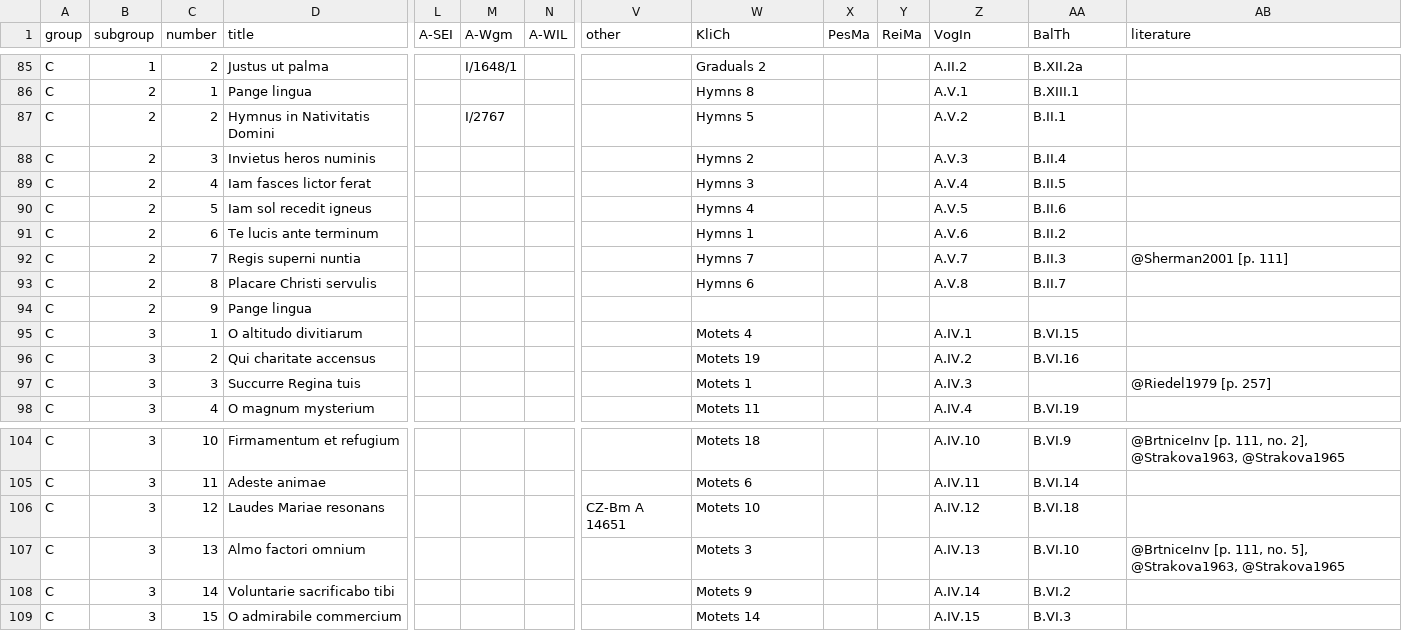
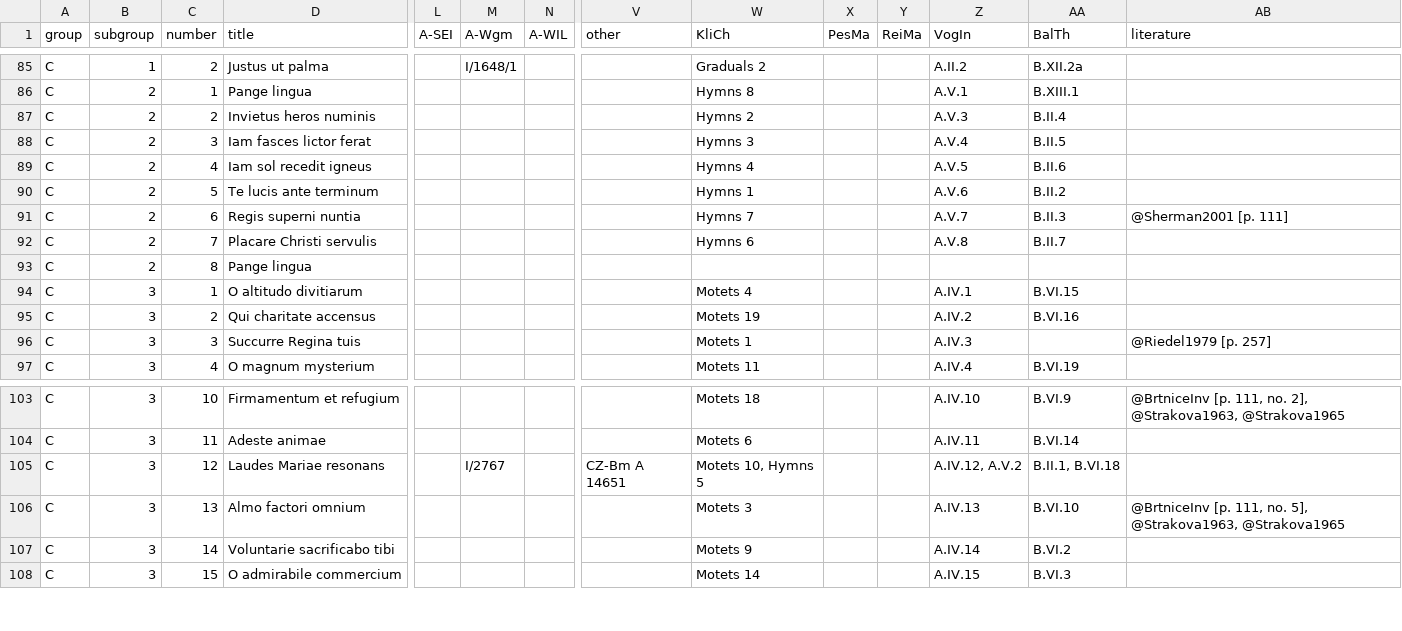
Before and after one commit to edition-esser-skala/tuma-catalogue-of-works, a CSV file: data/catalogue_works.csv, drawn as a sheet; only a part is shown, gaps mark what is left out; removed rows and columns are numbered as before the commit, all else as after; rows hold the shown columns only; the diff names each change by its address in the sheet, - before the commit and + after, or states it on an @@ line.

```diff
--- a/data/catalogue_works.csv
+++ b/data/catalogue_works.csv
-row 87: C | 2 | 2 | Hymnus in Nativitatis Domini |  | I/2767 |  |  | Hymns 5 |  |  | A.V.2 | B.II.1
-C87 (number): 3
+C87 (number): 2
-C88 (number): 4
+C88 (number): 3
-C89 (number): 5
+C89 (number): 4
-C90 (number): 6
+C90 (number): 5
-C91 (number): 7
+C91 (number): 6
-C92 (number): 8
+C92 (number): 7
-C93 (number): 9
+C93 (number): 8
-M105 (A-Wgm): (empty)
+M105 (A-Wgm): I/2767
-W105 (KliCh): Motets 10
+W105 (KliCh): Motets 10, Hymns 5
-Z105 (VogIn): A.IV.12
+Z105 (VogIn): A.IV.12, A.V.2
-AA105 (BalTh): B.VI.18
+AA105 (BalTh): B.II.1, B.VI.18
```
Also changed, not shown: 12 other files.
